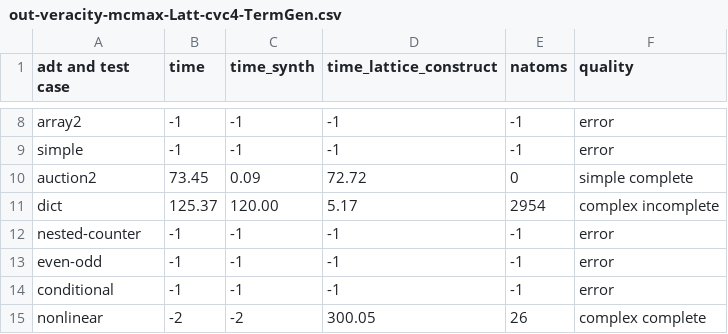
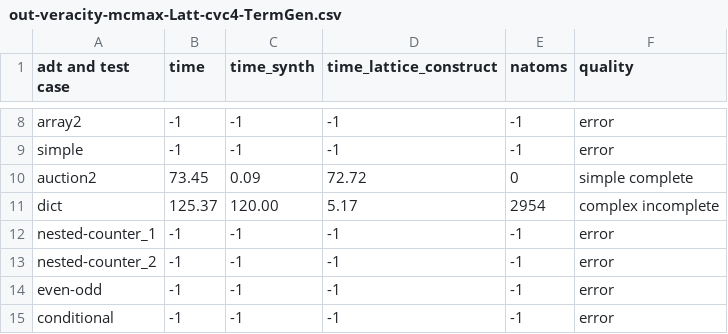
Before and after one commit to veracity-lang/servois2, a CSV file: results/out-veracity-mcmax-Latt-cvc4-TermGen.csv, drawn as a sheet; only a part is shown, gaps mark what is left out; the shorter side is filled out with more unchanged rows.

Commit message:
fix veracity csv files

```diff
--- a/results/out-veracity-mcmax-Latt-cvc4-TermGen.csv
+++ b/results/out-veracity-mcmax-Latt-cvc4-TermGen.csv
@@ -11,3 +11,4 @@ auction2,73.45,0.09,72.72,0,simple complete
 dict,125.37,120.00,5.17,2954,complex incomplete
-nested-counter,-1,-1,-1,-1,error
+nested-counter_1,-1,-1,-1,-1,error
+nested-counter_2,-1,-1,-1,-1,error
 even-odd,-1,-1,-1,-1,error
```
Also changed, not shown: results/out-veracity-mcmax-Latt-cvc5-TermGen.csv, results/out-veracity-mcmax-Latt-z3-TermGen.csv, 6 other files.
